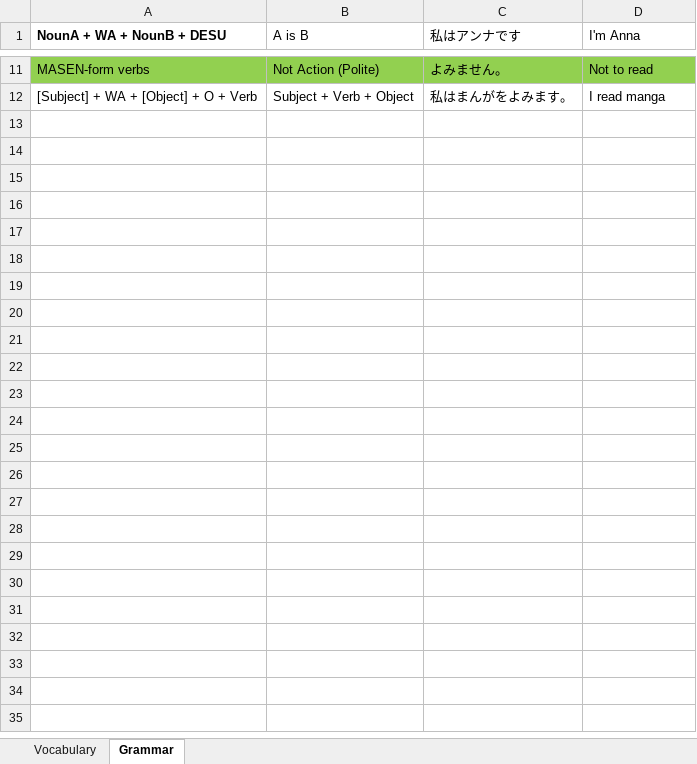
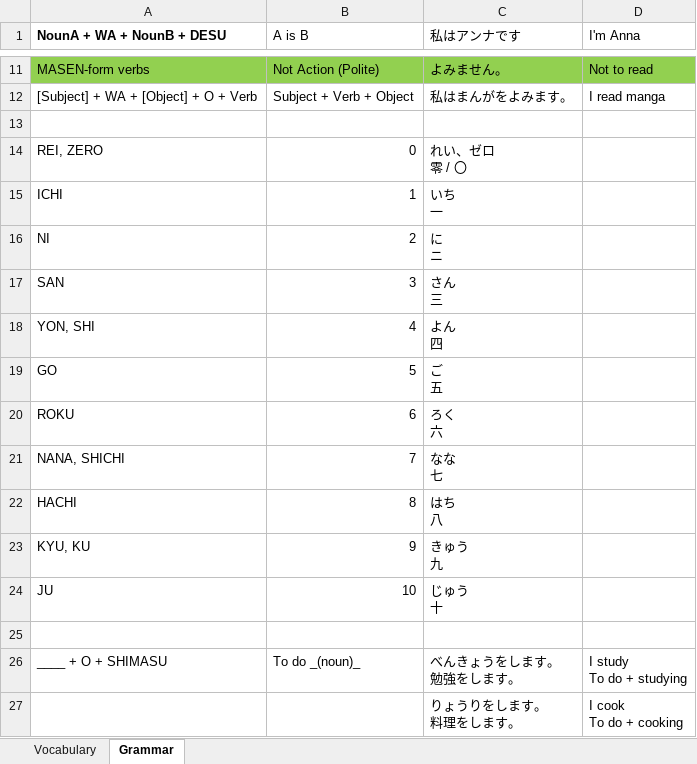
Before and after one commit to TienVNguyen/Japanese, an Excel workbook: Japanese-NHK.xlsx, sheet Grammar, drawn as a sheet; only a part is shown, gaps mark what is left out; values as stored, in another font and other column widths than the file's, no borders; ↵ is a line break in a cell; the diff names each change by its address in the sheet, - before the commit and + after, or states it on an @@ line.

Commit message:
Updated NHK file
- Lesson 6

```diff
--- a/Japanese-NHK.xlsx (sheet Grammar)
+++ b/Japanese-NHK.xlsx (sheet Grammar)
+row 13: (empty)
+row 14: REI, ZERO | 0 | れい、ゼロ ↵ 零 / 〇
+row 15: ICHI | 1 | いち ↵ 一
+row 16: NI | 2 | に ↵ ニ
+row 17: SAN | 3 | さん ↵ 三
+row 18: YON, SHI | 4 | よん ↵ 四
+row 19: GO | 5 | ご ↵ 五
+row 20: ROKU | 6 | ろく ↵ 六
+row 21: NANA, SHICHI | 7 | なな ↵ 七
+row 22: HACHI | 8 | はち ↵ 八
+row 23: KYU, KU | 9 | きゅう ↵ 九
+row 24: JU | 10 | じゅう ↵ 十
+row 25: (empty)
+row 26: ____ + O + SHIMASU | To do _(noun)_ | べんきょうをします。 ↵ 勉強をします。 | I study ↵ To do + studying
+row 27:  |  | りょうりをします。 ↵ 料理をします。 | I cook ↵ To do + cooking
```
Also changed, not shown: sheet Vocabulary.
